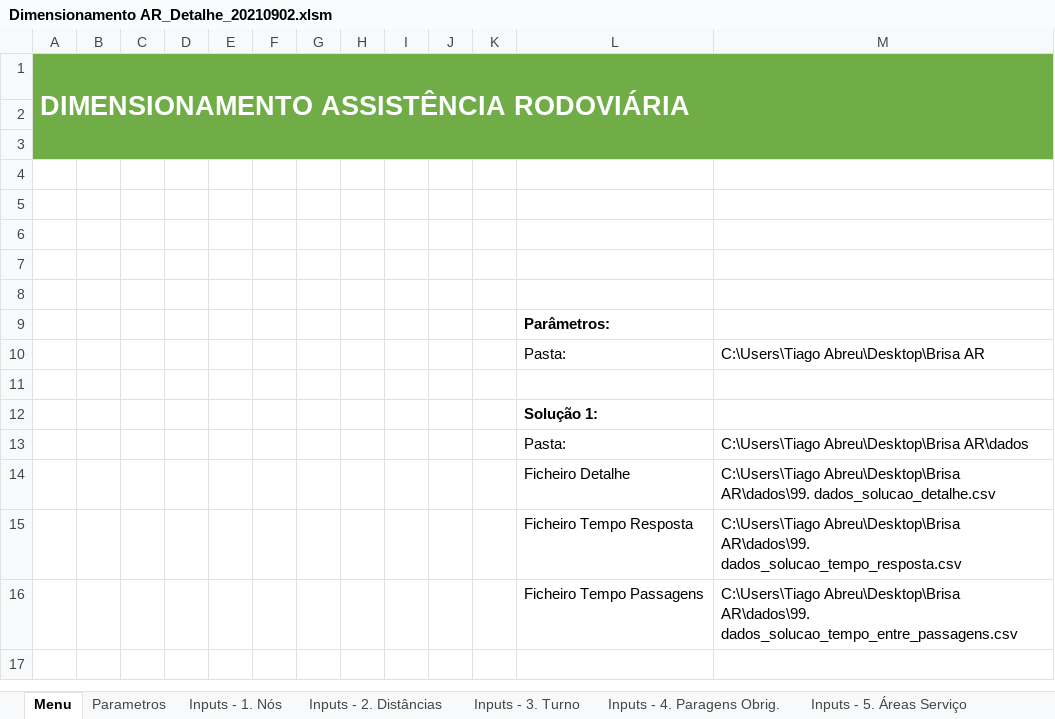
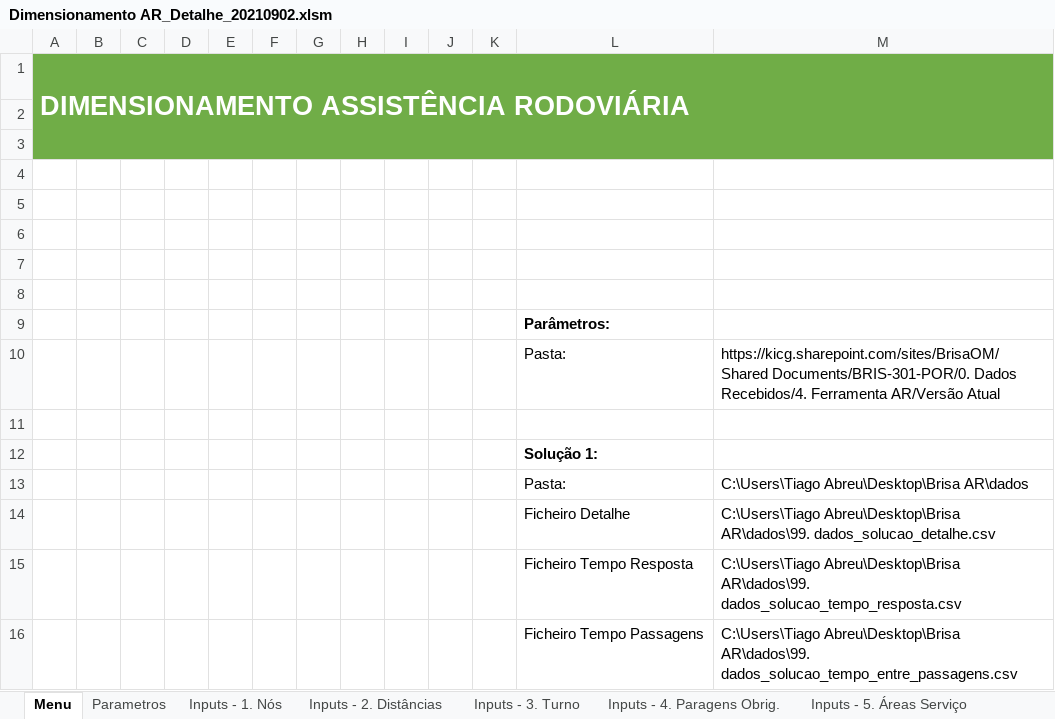
Before and after one commit to lilianaarramalho/BRISA_ROTAS, an Excel workbook: Dimensionamento AR_Detalhe_20210902.xlsm, sheet Menu, drawn as a sheet; values as stored, in another font and other column widths than the file's, no borders; charts and pictures not drawn; the diff names each change by its address in the sheet, - before the commit and + after, or states it on an @@ line.

```diff
--- a/Dimensionamento AR_Detalhe_20210902.xlsm (sheet Menu)
+++ b/Dimensionamento AR_Detalhe_20210902.xlsm (sheet Menu)
-M10: C:\Users\Tiago Abreu\Desktop\Brisa AR
+M10: https://kicg.sharepoint.com/sites/BrisaOM/Shared Documents/BRIS-301-POR/0. Dados Recebidos/4. Ferramenta AR/Versão Atual
```
Also changed, not shown: sheet Inputs - 4. Paragens Obrig., sheet Inputs - 5. Áreas Serviço, sheet Inputs - 1. Nós, sheet Mapa visual_1, charts or pictures, 17 other files.
